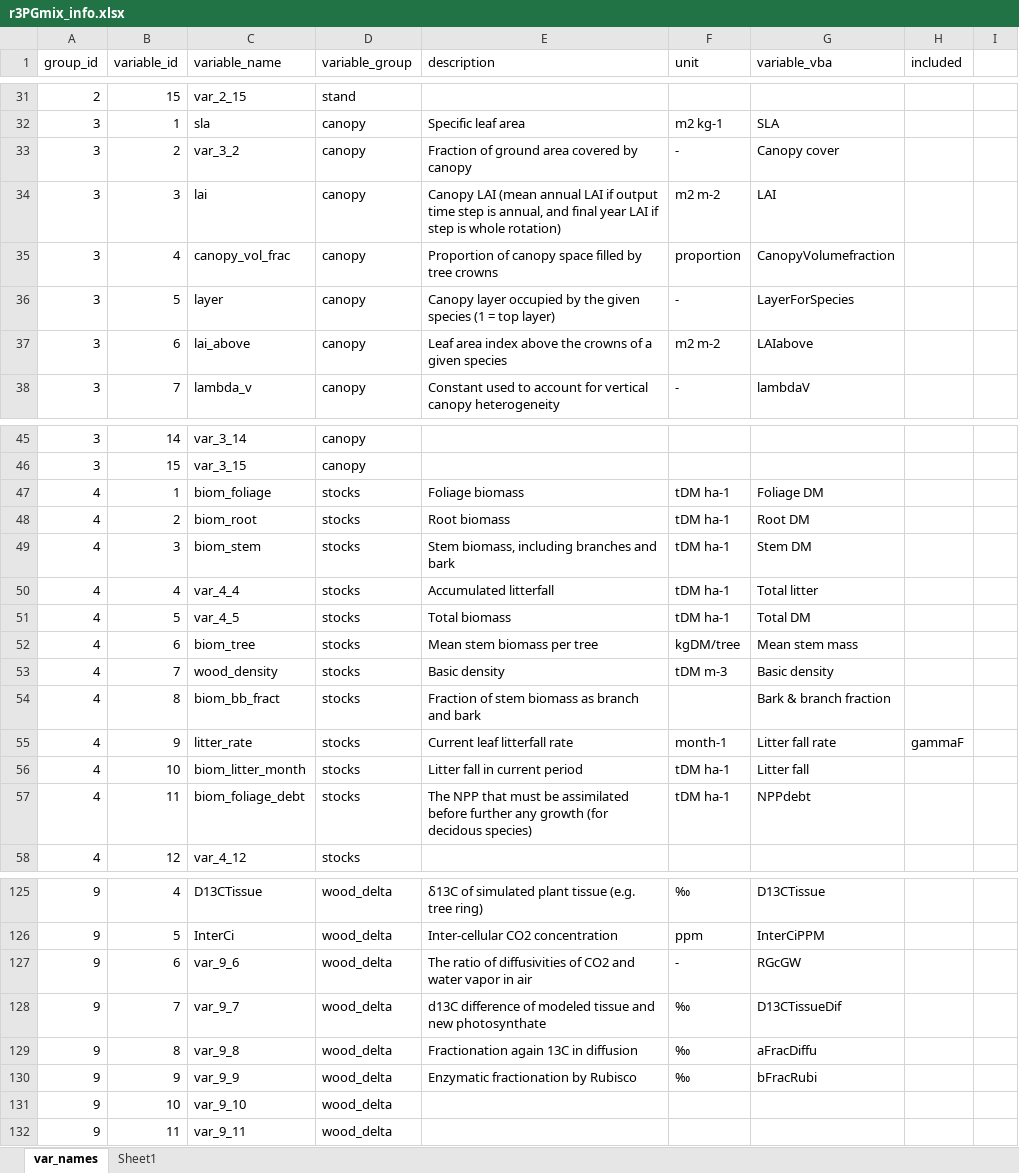
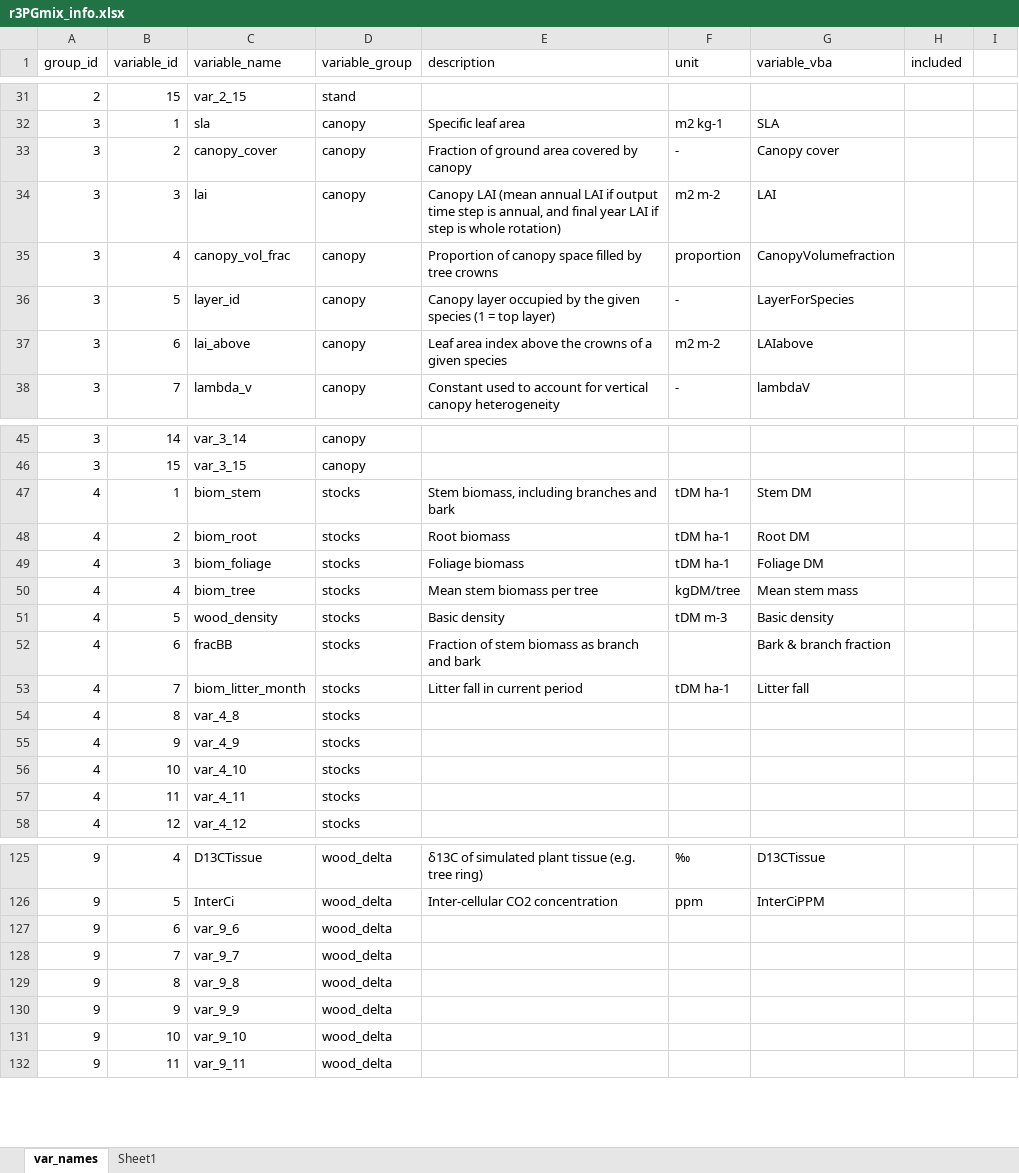
Before and after one commit to trotsiuk/r3PG, an Excel workbook: dev/r3PGmix_info.xlsx, sheet var_names, drawn as a sheet; only a part is shown, gaps mark what is left out; values as stored, in another font and other column widths than the file's, no borders; removed rows and columns are numbered as before the commit, all else as after; the diff covers the shown part only; the diff names each change by its address in the sheet, - before the commit and + after, or states it on an @@ line.

```diff
--- a/dev/r3PGmix_info.xlsx (sheet var_names)
+++ b/dev/r3PGmix_info.xlsx (sheet var_names)
-C33 (variable_name): var_3_2
+C33 (variable_name): canopy_cover
-C36 (variable_name): layer
+C36 (variable_name): layer_id
-C47 (variable_name): biom_foliage
+C47 (variable_name): biom_stem
-E47 (description): Foliage biomass
+E47 (description): Stem biomass, including branches and bark
-G47 (variable_vba): Foliage DM
+G47 (variable_vba): Stem DM
-C49 (variable_name): biom_stem
+C49 (variable_name): biom_foliage
-E49 (description): Stem biomass, including branches and bark
+E49 (description): Foliage biomass
-G49 (variable_vba): Stem DM
+G49 (variable_vba): Foliage DM
-row 50: 4 | 4 | var_4_4 | stocks | Accumulated litterfall | tDM ha-1 | Total litter
-row 51: 4 | 5 | var_4_5 | stocks | Total biomass | tDM ha-1 | Total DM
-B50 (variable_id): 6
+B50 (variable_id): 4
-B51 (variable_id): 7
+B51 (variable_id): 5
-B52 (variable_id): 8
+B52 (variable_id): 6
-C52 (variable_name): biom_bb_fract
+C52 (variable_name): fracBB
-row 55: 4 | 9 | litter_rate | stocks | Current leaf litterfall rate | month-1 | Litter fall rate | gammaF
-B53 (variable_id): 10
+B53 (variable_id): 7
-row 57: 4 | 11 | biom_foliage_debt | stocks | The NPP that must be assimilated before further any growth (for decidous species) | tDM ha-1 | NPPdebt
+row 54: 4 | 8 | var_4_8 | stocks
+row 55: 4 | 9 | var_4_9 | stocks
+row 56: 4 | 10 | var_4_10 | stocks
+row 57: 4 | 11 | var_4_11 | stocks
-E127 (description): The ratio of diffusivities of CO2 and water vapor in air
+E127 (description): (empty)
-F127 (unit): -
+F127 (unit): (empty)
-G127 (variable_vba): RGcGW
+G127 (variable_vba): (empty)
-E128 (description): d13C difference of modeled tissue and new photosynthate
+E128 (description): (empty)
-F128:F130 (unit): ‰
+F128:F130 (unit): (empty)
-G128 (variable_vba): D13CTissueDif
+G128 (variable_vba): (empty)
-E129 (description): Fractionation again 13C in diffusion
+E129 (description): (empty)
-G129 (variable_vba): aFracDiffu
+G129 (variable_vba): (empty)
-E130 (description): Enzymatic fractionation by Rubisco
+E130 (description): (empty)
-G130 (variable_vba): bFracRubi
+G130 (variable_vba): (empty)
```
Also changed, not shown: 10 added rows, 10 removed rows and 29 edited cells elsewhere in this sheet, sheet Sheet1, 16 other files.
